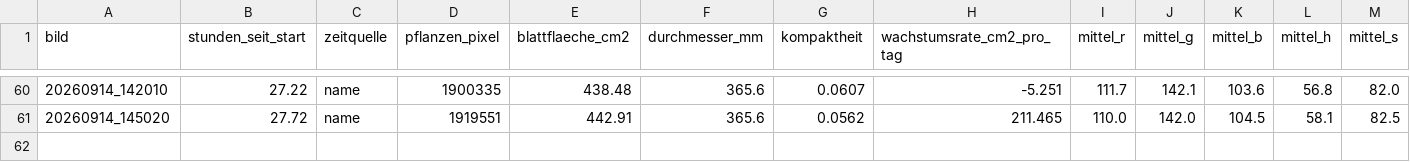
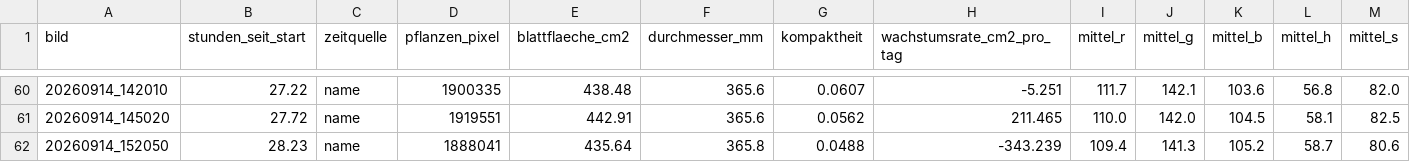
Before and after one commit to atidaashta/BioBox, a CSV file: auswertung/ergebnis.csv, drawn as a sheet; only a part is shown, gaps mark what is left out; rows hold the shown columns only; the diff names each change by its address in the sheet, - before the commit and + after, or states it on an @@ line.

```diff
--- a/auswertung/ergebnis.csv
+++ b/auswertung/ergebnis.csv
+row 62: 20260914_152050 | 28.23 | name | 1888041 | 435.64 | 365.8 | 0.0488 | -343.239 | 109.4 | 141.3 | 105.2 | 58.7 | 80.6
```
Also changed, not shown: 9 other files.
